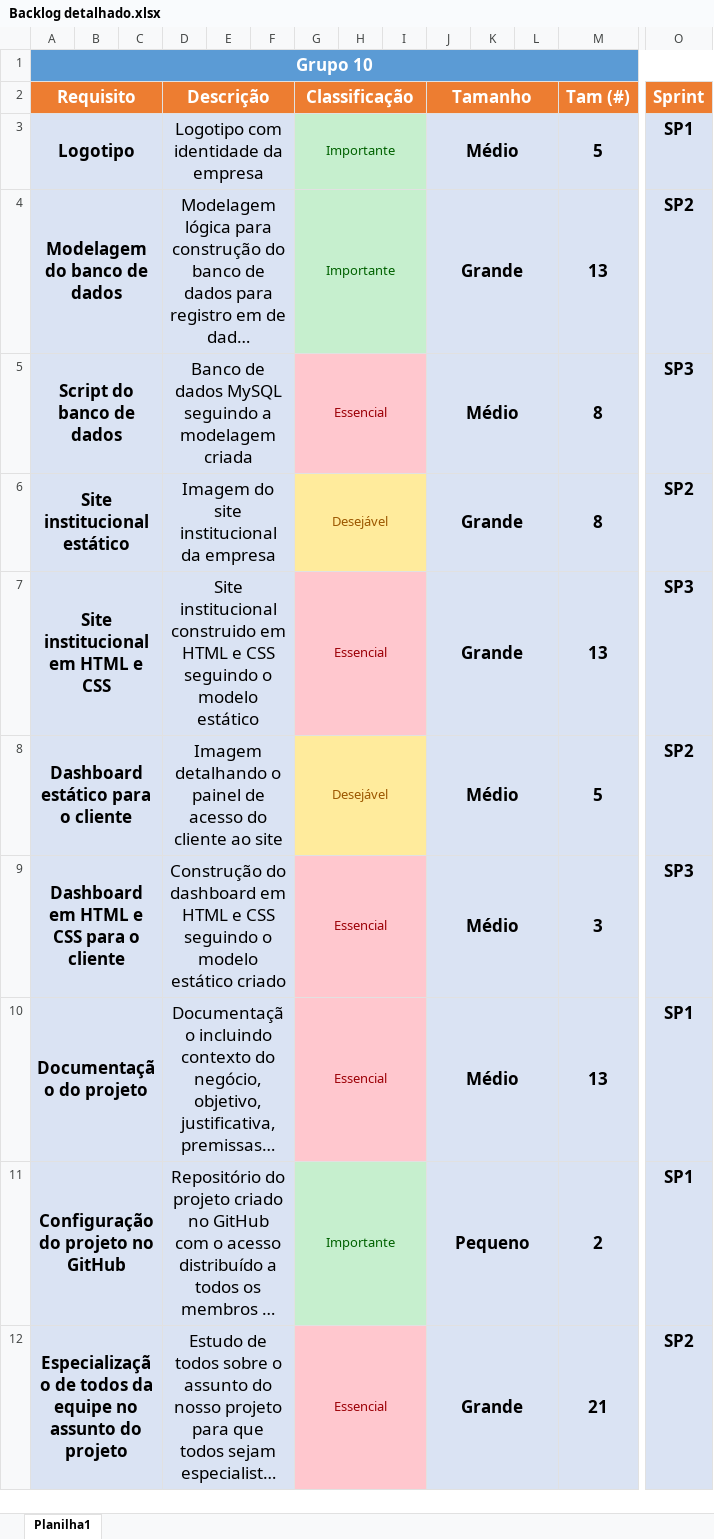
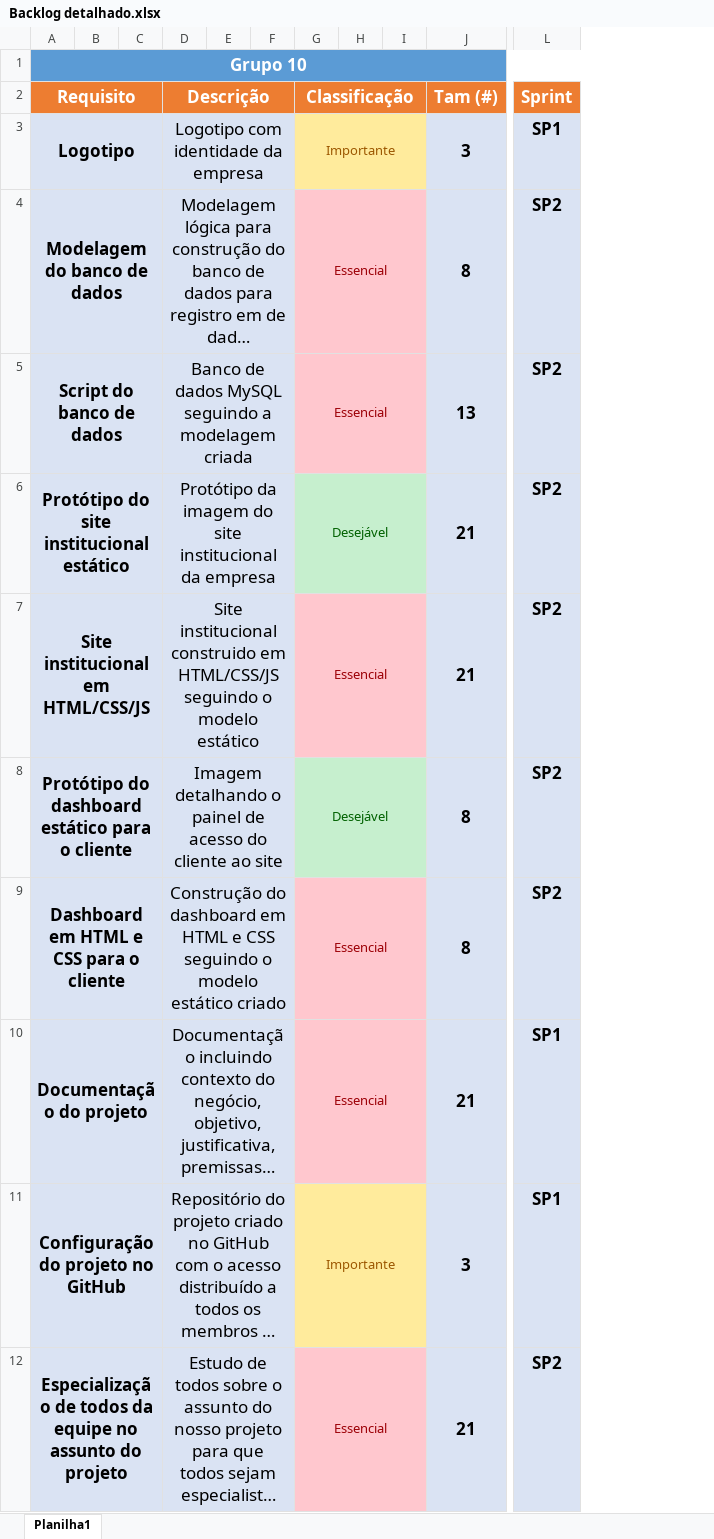
Before and after one commit to grupo10sp2/arquivos_projeto, an Excel workbook: Documentação/Backlog detalhado.xlsx, sheet Planilha1, drawn as a sheet; only a part is shown, gaps mark what is left out; long unchanged cells end in …; values as stored, in another font and other column widths than the file's, no borders; removed rows and columns are numbered as before the commit, all else as after; the diff covers the shown part only; the diff names each change by its address in the sheet, - before the commit and + after, or states it on an @@ line.

Commit message:
Backlog atualizado em sala

```diff
--- a/Documentação/Backlog detalhado.xlsx (sheet Planilha1)
+++ b/Documentação/Backlog detalhado.xlsx (sheet Planilha1)
-column J (Tamanho), rows 3-12: Médio | Grande | Médio | Grande | Grande | Médio | Médio | Médio | Pequeno | Grande
-column K, empty
-column L, empty
-G3:I3 fill: #C6EFCE
+G3:I3 fill: #FFEB9C
-G3 text colour: #006100
+G3 text colour: #9C5700
-J3 (Tam (#)): 5
+J3 (Tam (#)): 3
-G4 (Classificação): Importante
+G4 (Classificação): Essencial
-G4:I4 fill: #C6EFCE
+G4:I4 fill: #FFC7CE
-G4 text colour: #006100
+G4 text colour: #9C0006
-J4 (Tam (#)): 13
+J4 (Tam (#)): 8
-J5 (Tam (#)): 8
+J5 (Tam (#)): 13
-L5 (Sprint): SP3
+L5 (Sprint): SP2
-A6 (Requisito): Site institucional estático
+A6 (Requisito): Protótipo do site institucional estático
-D6 (Descrição): Imagem do site…
+D6 (Descrição): Protótipo da imagem do site…
-G6:I6 fill: #FFEB9C
+G6:I6 fill: #C6EFCE
-G6 text colour: #9C5700
+G6 text colour: #006100
-J6 (Tam (#)): 8
+J6 (Tam (#)): 21
-A7 (Requisito): Site institucional em HTML e CSS
+A7 (Requisito): Site institucional em HTML/CSS/JS
-D7 (Descrição): …construido em HTML e CSS seguindo o…
+D7 (Descrição): …construido em HTML/CSS/JS seguindo o…
-J7 (Tam (#)): 13
+J7 (Tam (#)): 21
-L7 (Sprint): SP3
+L7 (Sprint): SP2
-A8 (Requisito): Dashboard estático para o cliente
+A8 (Requisito): Protótipo do dashboard estático para o cliente
-G8:I8 fill: #FFEB9C
+G8:I8 fill: #C6EFCE
-G8 text colour: #9C5700
+G8 text colour: #006100
-J8 (Tam (#)): 5
+J8 (Tam (#)): 8
-J9 (Tam (#)): 3
+J9 (Tam (#)): 8
-L9 (Sprint): SP3
+L9 (Sprint): SP2
-J10 (Tam (#)): 13
+J10 (Tam (#)): 21
-G11:I11 fill: #C6EFCE
+G11:I11 fill: #FFEB9C
-G11 text colour: #006100
+G11 text colour: #9C5700
-J11 (Tam (#)): 2
+J11 (Tam (#)): 3
```
Also changed, not shown: 2 added rows, 2 edited cells and cell formats elsewhere in this sheet.
